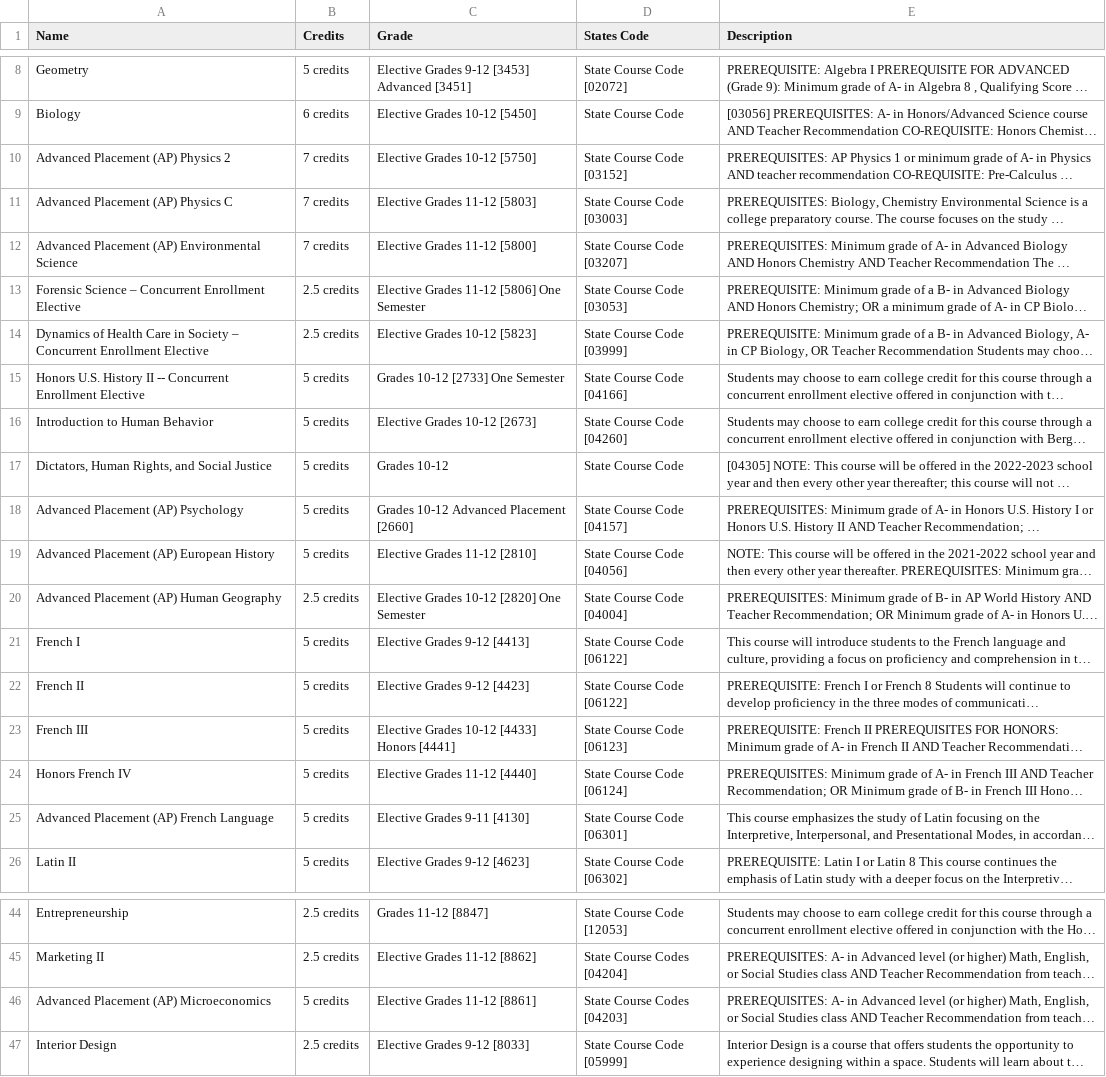
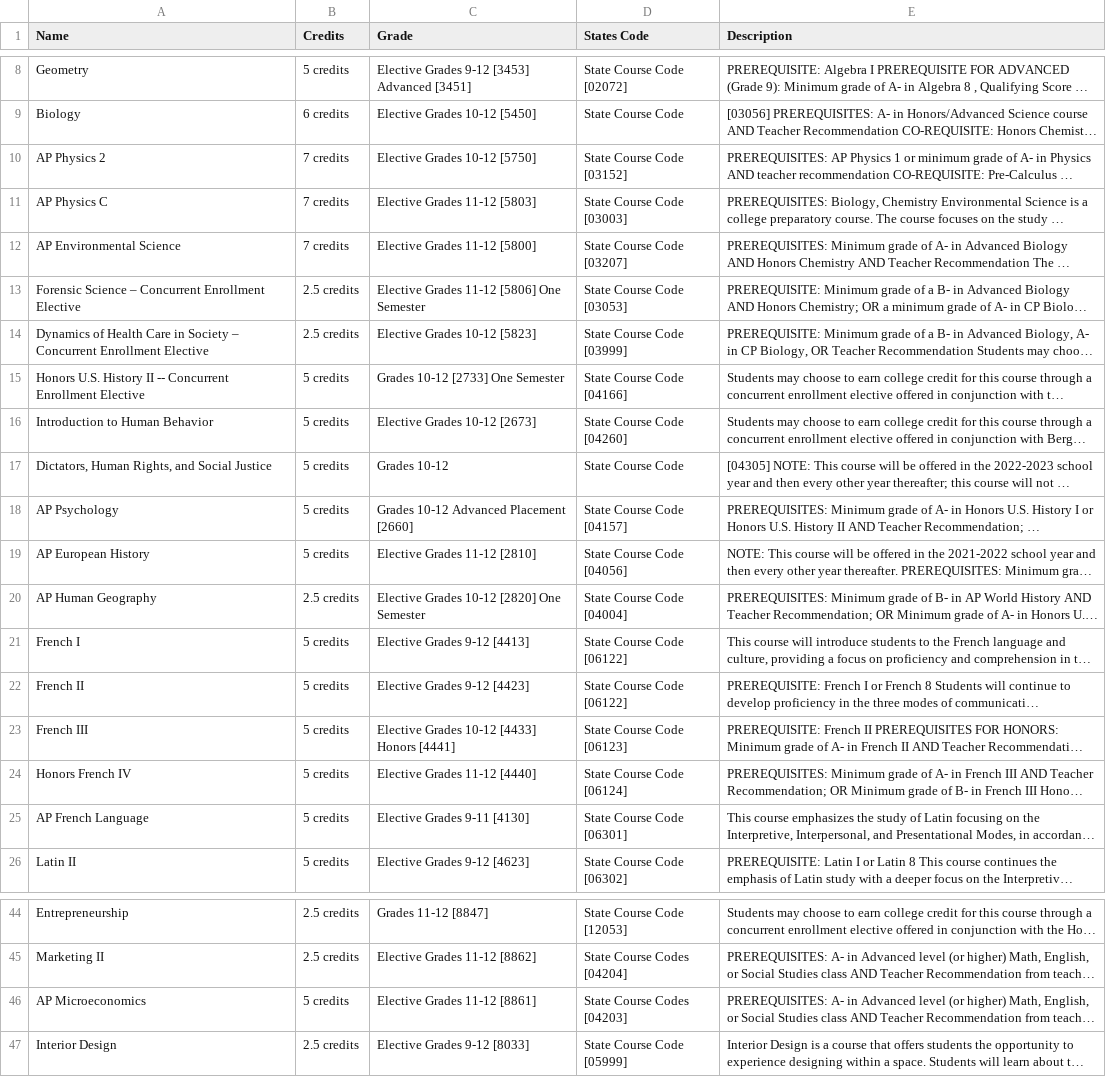
Before and after one commit to Danpaek111/GlenRock-Graduation-Checker, a CSV file: processed_data/course_information.csv, drawn as a sheet; only a part is shown, gaps mark what is left out; long unchanged cells end in …; the diff names each change by its address in the sheet, - before the commit and + after, or states it on an @@ line.

```diff
--- a/processed_data/course_information.csv
+++ b/processed_data/course_information.csv
-A10 (Name): Advanced Placement (AP) Physics 2
+A10 (Name): AP Physics 2
-A11 (Name): Advanced Placement (AP) Physics C
+A11 (Name): AP Physics C
-A12 (Name): Advanced Placement (AP) Environmental Science
+A12 (Name): AP Environmental Science
-A18 (Name): Advanced Placement (AP) Psychology
+A18 (Name): AP Psychology
-A19 (Name): Advanced Placement (AP) European History
+A19 (Name): AP European History
-A20 (Name): Advanced Placement (AP) Human Geography
+A20 (Name): AP Human Geography
-A25 (Name): Advanced Placement (AP) French Language
+A25 (Name): AP French Language
-A46 (Name): Advanced Placement (AP) Microeconomics
+A46 (Name): AP Microeconomics
```
Also changed, not shown: processed_data/filled_science_courses.csv, processed_data/filled_social_studies.csv, 13 other files.
